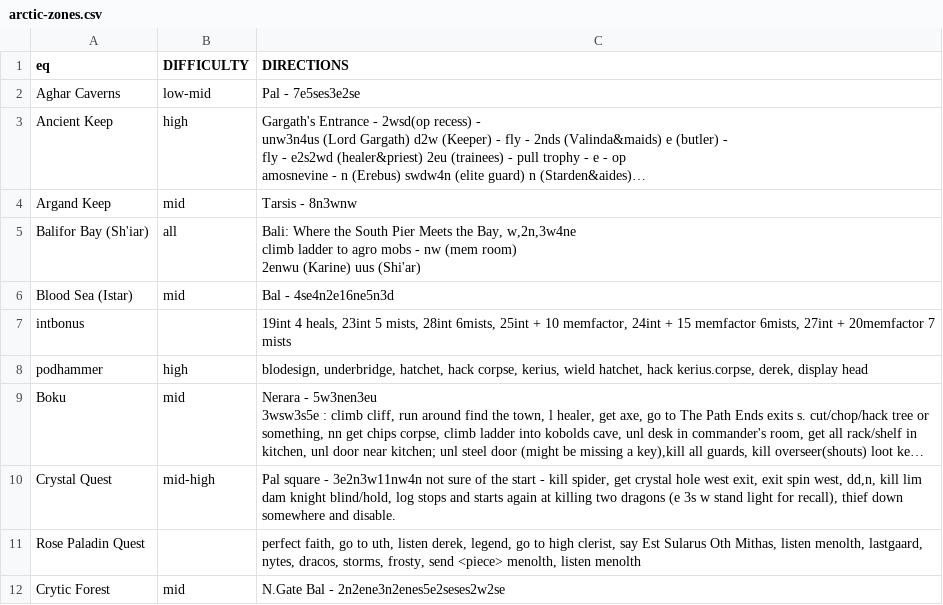
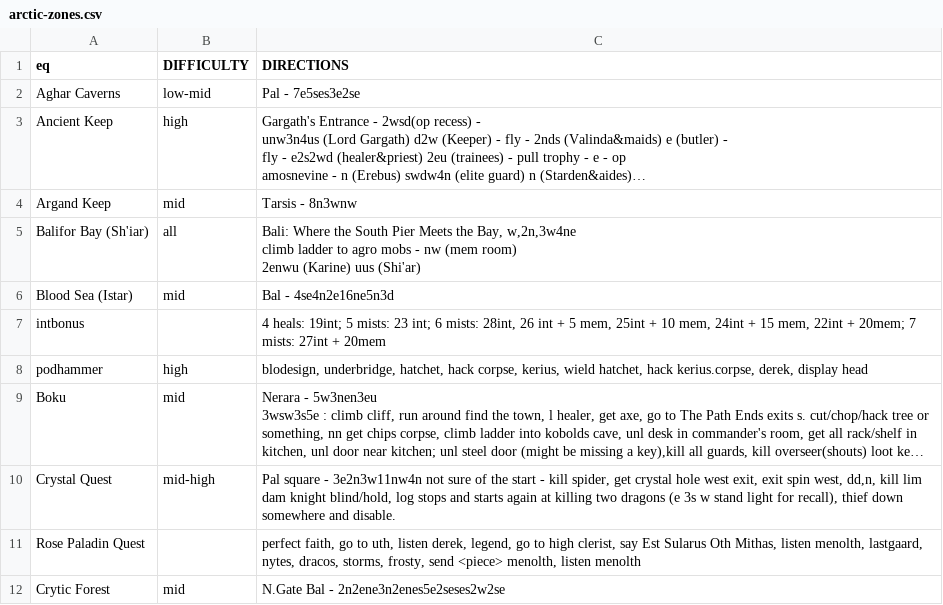
Before and after one commit to wanfamilia/arcticbots, a CSV file: arctic-zones.csv, drawn as a sheet; only a part is shown; long unchanged cells end in …; the diff covers the shown part only.

```diff
--- a/arctic-zones.csv
+++ b/arctic-zones.csv
@@ -13,3 +13,3 @@ Balifor Bay (Sh'iar),all,"Bali: Where the South Pier Meets the Bay, w,2n,3w4ne
 Blood Sea (Istar),mid,Bal - 4se4n2e16ne5n3d
-intbonus,,"19int 4 heals, 23int 5 mists, 28int 6mists, 25int + 10 memfactor, 24int + 15 memfactor 6mists, 27int + 20memfactor 7 mists"
+intbonus,,"4 heals: 19int; 5 mists: 23 int; 6 mists: 28int, 26 int + 5 mem, 25int + 10 mem, 24int + 15 mem, 22int + 20mem; 7 mists: 27int + 20mem"
 podhammer,high,"blodesign, underbridge, hatchet, hack corpse, kerius, wield hatchet, hack kerius.corpse, derek, display head"
```
Also changed, not shown: 1 added row elsewhere in this file, 4 other files.
